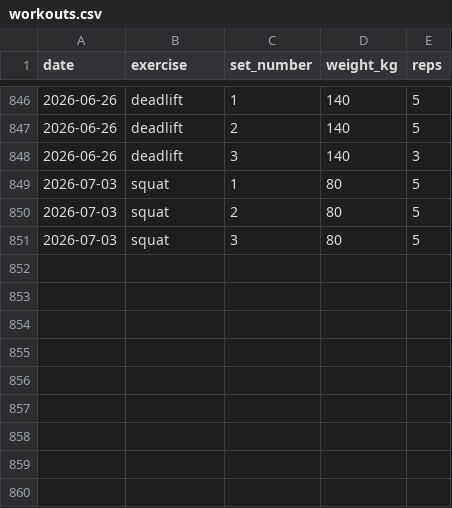
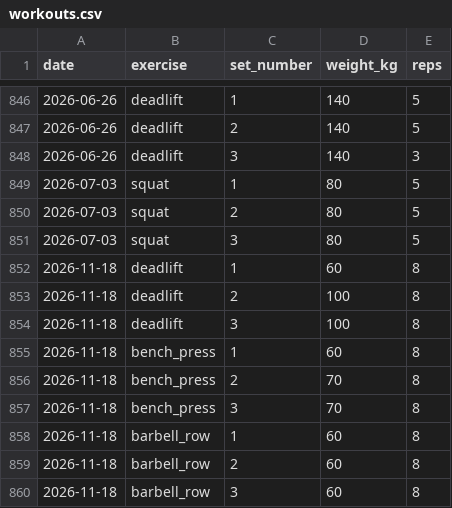
Before and after one commit to ben-davidson-6/liftlog, a CSV file: data/workouts.csv, drawn as a sheet; only a part is shown, gaps mark what is left out.

Commit message:
log workout 2026-11-18 full_body_a

```diff
--- a/data/workouts.csv
+++ b/data/workouts.csv
@@ -851 +851,10 @@ date,exercise,set_number,weight_kg,reps
 2026-07-03,squat,3,80,5
+2026-11-18,deadlift,1,60,8
+2026-11-18,deadlift,2,100,8
+2026-11-18,deadlift,3,100,8
+2026-11-18,bench_press,1,60,8
+2026-11-18,bench_press,2,70,8
+2026-11-18,bench_press,3,70,8
+2026-11-18,barbell_row,1,60,8
+2026-11-18,barbell_row,2,60,8
+2026-11-18,barbell_row,3,60,8
```
